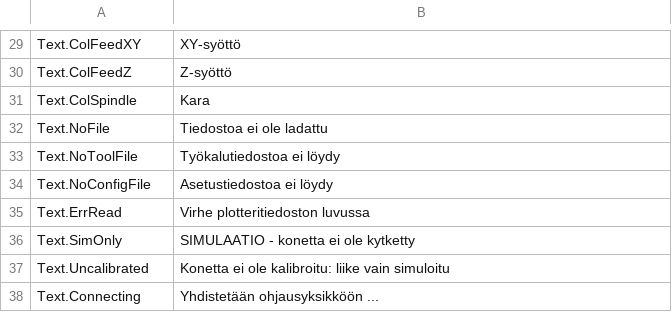
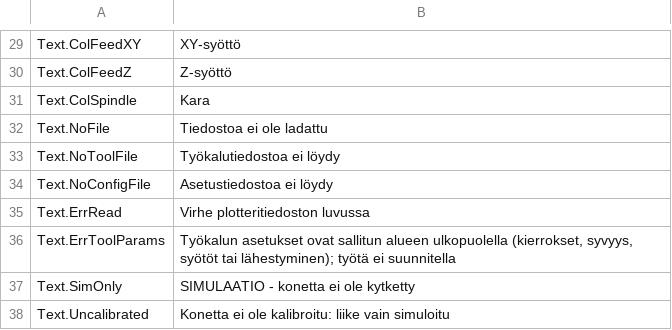
Before and after one commit to JuanenRac/EH3D-ROUTEPRO, a TSV file: locales/fi.tsv, drawn as a sheet; only a part is shown, gaps mark what is left out; the shorter side is filled out with more unchanged rows.

Commit message:
Refuse a job whose tool settings the planner cannot use

```diff
--- a/locales/fi.tsv
+++ b/locales/fi.tsv
@@ -35,2 +35,3 @@ Text.NoConfigFile	Asetustiedostoa ei löydy
 Text.ErrRead	Virhe plotteritiedoston luvussa
+Text.ErrToolParams	Työkalun asetukset ovat sallitun alueen ulkopuolella (kierrokset, syvyys, syötöt tai lähestyminen); työtä ei suunnitella
 Text.SimOnly	SIMULAATIO - konetta ei ole kytketty
```
Also changed, not shown: locales/da.tsv, locales/eu.tsv, 29 other files.
